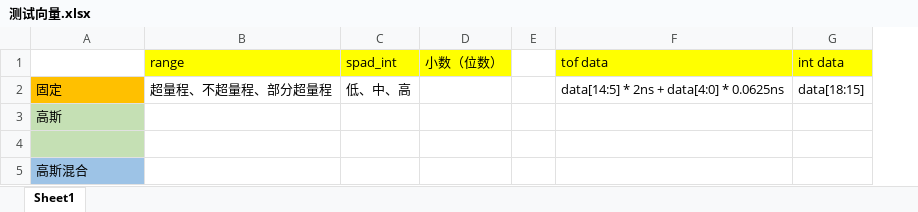
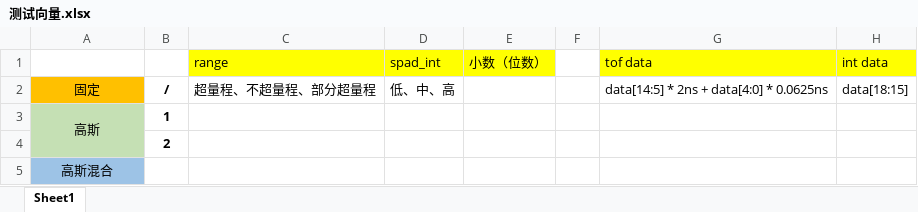
Before and after one commit to zhaohao2333/MyGitProject-, an Excel workbook: Work/test_vector/测试向量.xlsx, sheet Sheet1, drawn as a sheet; values as stored, in another font and other column widths than the file's, no borders; the diff names each change by its address in the sheet, - before the commit and + after, or states it on an @@ line.

```diff
--- a/Work/test_vector/测试向量.xlsx (sheet Sheet1)
+++ b/Work/test_vector/测试向量.xlsx (sheet Sheet1)
+column B, rows 2-4: / | 1 | 2
-A2:A3 alignment: left
+A2:A3 alignment: center
+A3:A4 merged
-A5 alignment: left
+A5 alignment: center
```
Also changed, not shown: 35 other files.
